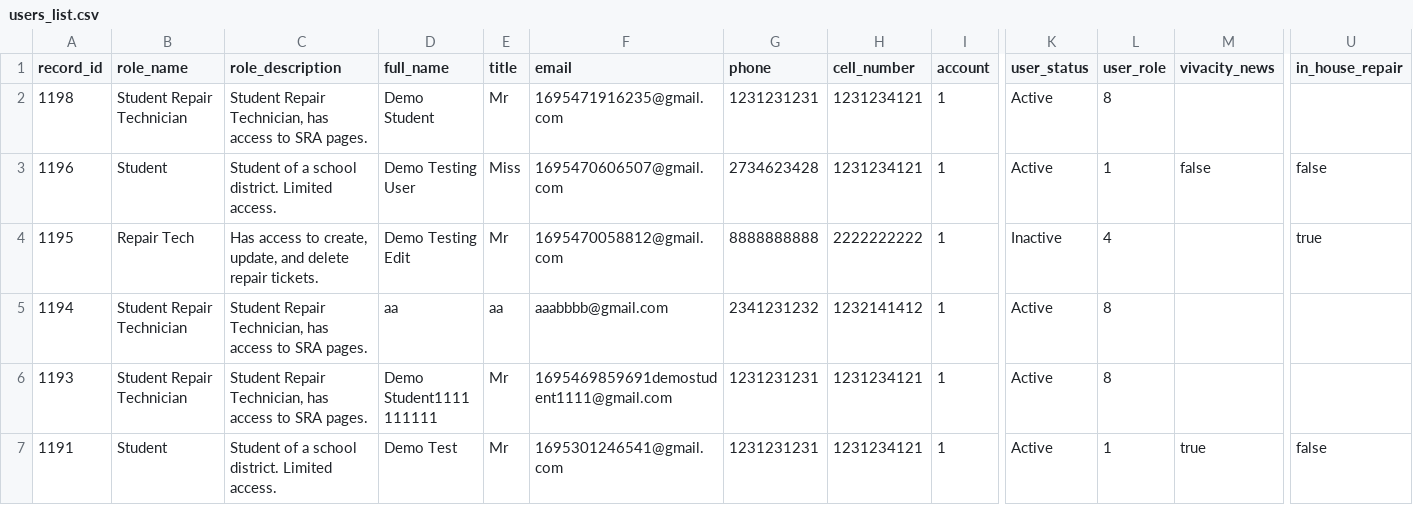
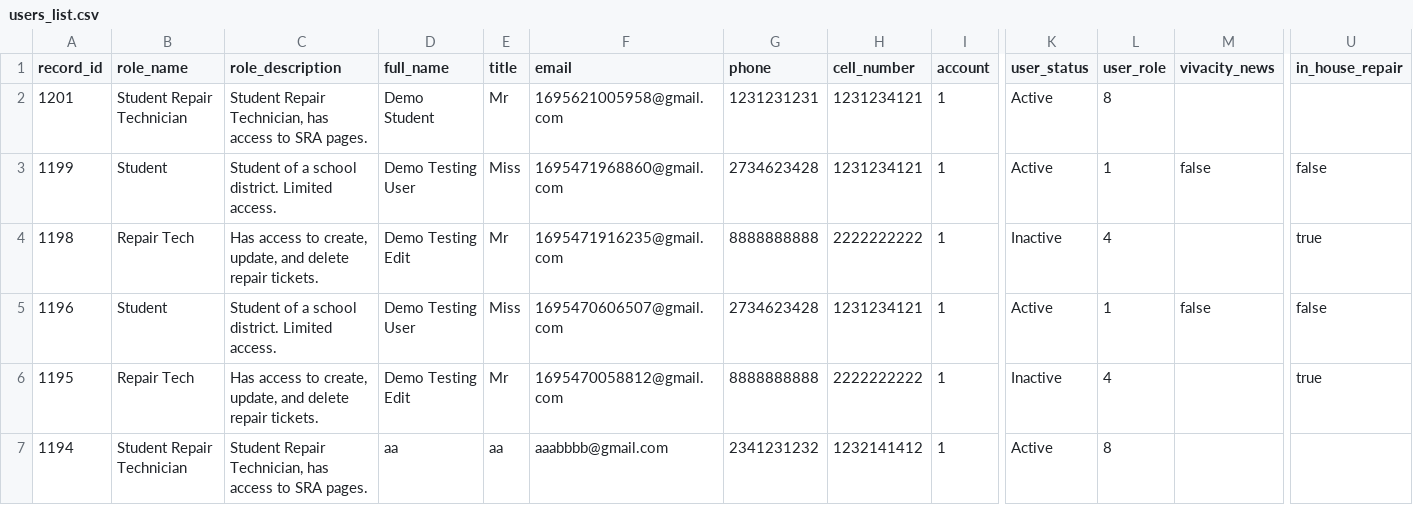
Before and after one commit to LatikaBalla/DreamProject, a CSV file: cypress/downloads/users_list.csv, drawn as a sheet; only a part is shown, gaps mark what is left out; the shorter side is filled out with more unchanged rows; addresses are those after the commit; rows hold the shown columns only; the diff names each change by its address in the sheet, - before the commit and + after, or states it on an @@ line.

```diff
--- a/cypress/downloads/users_list.csv
+++ b/cypress/downloads/users_list.csv
+row 2: 1201 | Student Repair Technician | Student Repair Technician, has access to SRA pages. | Demo Student | Mr | 1695621005958@gmail.com | 1231231231 | 1231234121 | 1 | Active | 8
+row 3: 1199 | Student | Student of a school district. Limited access. | Demo Testing User | Miss | 1695471968860@gmail.com | 2734623428 | 1231234121 | 1 | Active | 1 | false | false
-B4 (role_name): Student Repair Technician
+B4 (role_name): Repair Tech
-C4 (role_description): Student Repair Technician, has access to SRA pages.
+C4 (role_description): Has access to create, update, and delete repair tickets.
-D4 (full_name): Demo Student
+D4 (full_name): Demo Testing Edit
-G4 (phone): 1231231231
+G4 (phone): 8888888888
-H4 (cell_number): 1231234121
+H4 (cell_number): 2222222222
-K4 (user_status): Active
+K4 (user_status): Inactive
-L4 (user_role): 8
+L4 (user_role): 4
-U4 (in_house_repair): (empty)
+U4 (in_house_repair): true
```
Also changed, not shown: 7 other files.
